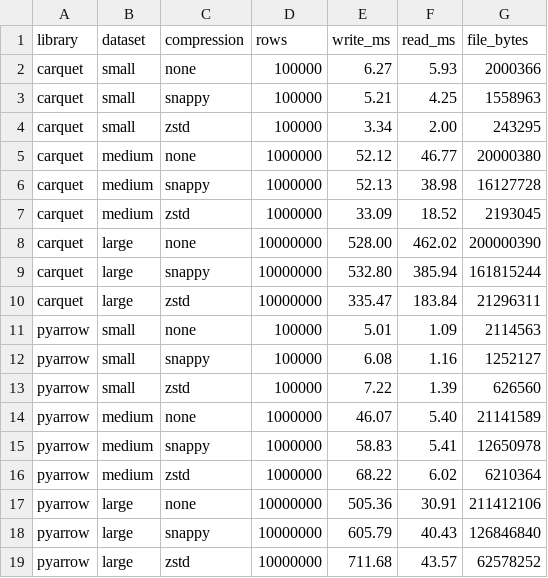
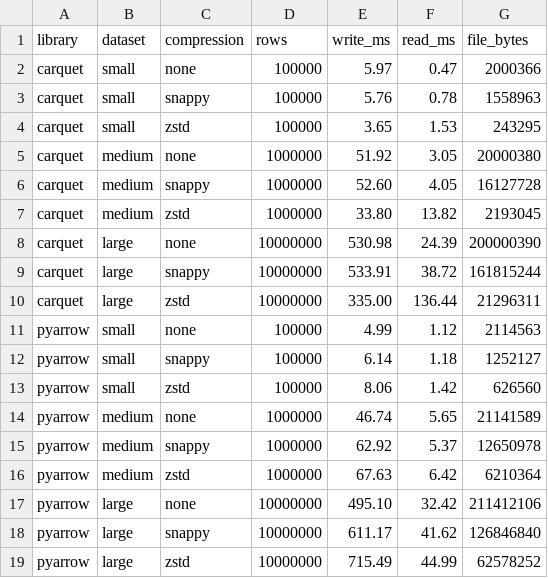
Before and after one commit to Vitruves/carquet, a CSV file: benchmark/results.csv, drawn as a sheet.

```diff
--- a/benchmark/results.csv
+++ b/benchmark/results.csv
@@ -1,19 +1,19 @@
 library,dataset,compression,rows,write_ms,read_ms,file_bytes
-carquet,small,none,100000,6.27,5.93,2000366
-carquet,small,snappy,100000,5.21,4.25,1558963
-carquet,small,zstd,100000,3.34,2.00,243295
-carquet,medium,none,1000000,52.12,46.77,20000380
-carquet,medium,snappy,1000000,52.13,38.98,16127728
-carquet,medium,zstd,1000000,33.09,18.52,2193045
-carquet,large,none,10000000,528.00,462.02,200000390
-carquet,large,snappy,10000000,532.80,385.94,161815244
-carquet,large,zstd,10000000,335.47,183.84,21296311
-pyarrow,small,none,100000,5.01,1.09,2114563
-pyarrow,small,snappy,100000,6.08,1.16,1252127
-pyarrow,small,zstd,100000,7.22,1.39,626560
-pyarrow,medium,none,1000000,46.07,5.40,21141589
-pyarrow,medium,snappy,1000000,58.83,5.41,12650978
-pyarrow,medium,zstd,1000000,68.22,6.02,6210364
-pyarrow,large,none,10000000,505.36,30.91,211412106
-pyarrow,large,snappy,10000000,605.79,40.43,126846840
-pyarrow,large,zstd,10000000,711.68,43.57,62578252
+carquet,small,none,100000,5.97,0.47,2000366
+carquet,small,snappy,100000,5.76,0.78,1558963
+carquet,small,zstd,100000,3.65,1.53,243295
+carquet,medium,none,1000000,51.92,3.05,20000380
+carquet,medium,snappy,1000000,52.60,4.05,16127728
+carquet,medium,zstd,1000000,33.80,13.82,2193045
+carquet,large,none,10000000,530.98,24.39,200000390
+carquet,large,snappy,10000000,533.91,38.72,161815244
+carquet,large,zstd,10000000,335.00,136.44,21296311
+pyarrow,small,none,100000,4.99,1.12,2114563
+pyarrow,small,snappy,100000,6.14,1.18,1252127
+pyarrow,small,zstd,100000,8.06,1.42,626560
+pyarrow,medium,none,1000000,46.74,5.65,21141589
+pyarrow,medium,snappy,1000000,62.92,5.37,12650978
+pyarrow,medium,zstd,1000000,67.63,6.42,6210364
+pyarrow,large,none,10000000,495.10,32.42,211412106
+pyarrow,large,snappy,10000000,611.17,41.62,126846840
+pyarrow,large,zstd,10000000,715.49,44.99,62578252
```
Also changed, not shown: 11 other files.
